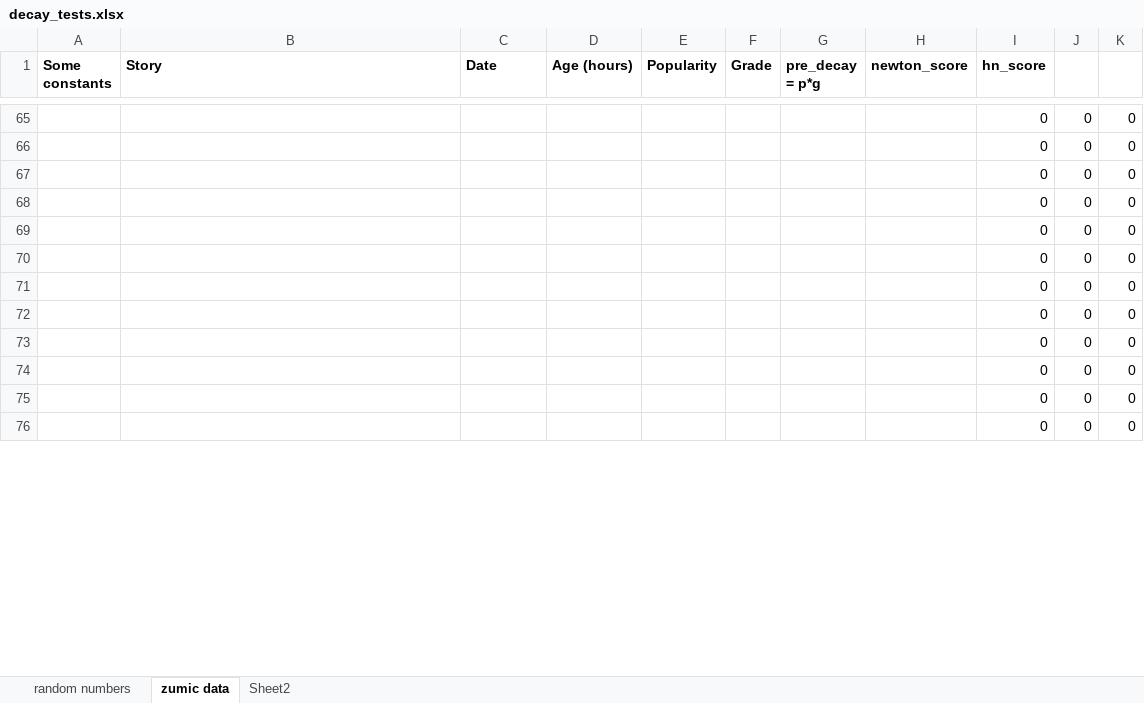
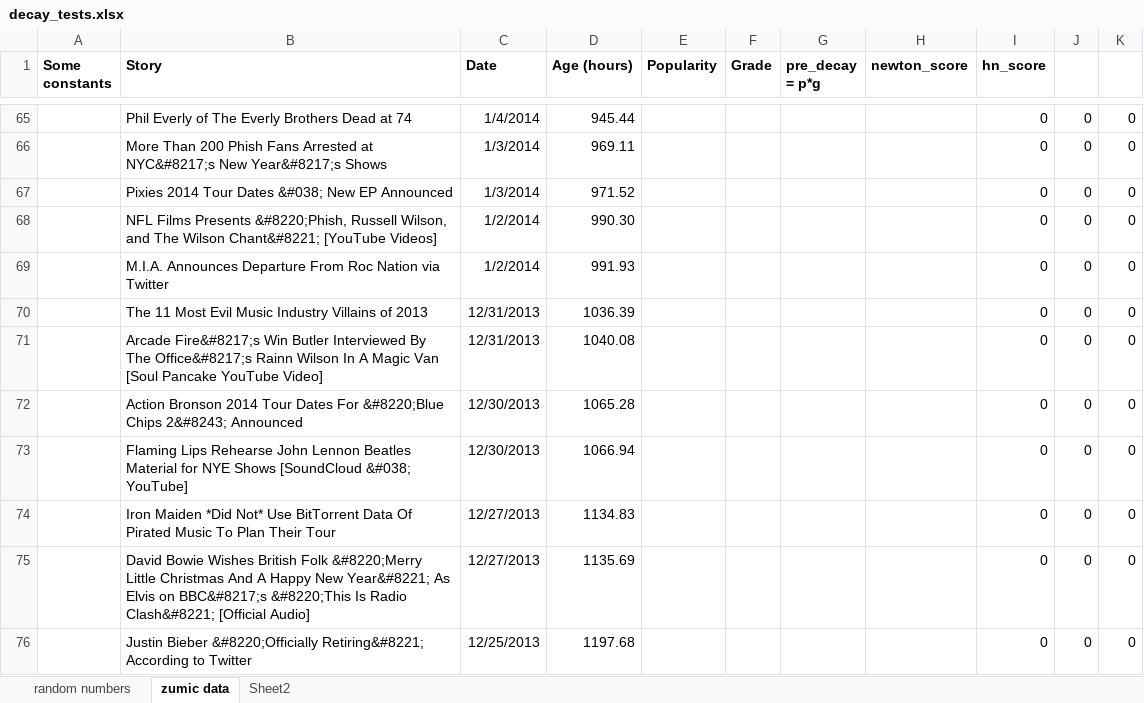
Before and after one commit to usdivad/zumic-powerrankings, an Excel workbook: decay_tests.xlsx, sheet zumic data, drawn as a sheet; only a part is shown, gaps mark what is left out; values as stored, in another font and other column widths than the file's, no borders; charts and pictures not drawn; the diff covers the shown part only; the diff names each change by its address in the sheet, - before the commit and + after, or states it on an @@ line.

```diff
--- a/decay_tests.xlsx (sheet zumic data)
+++ b/decay_tests.xlsx (sheet zumic data)
-B65 (Story): (empty)
+B65 (Story): Phil Everly of The Everly Brothers Dead at 74
-C65 (Date): (empty)
+C65 (Date): 1/4/2014
-D65 (Age (hours)): (empty)
+D65 (Age (hours)): 945.44
-B66 (Story): (empty)
+B66 (Story): More Than 200 Phish Fans Arrested at NYC&#8217;s New Year&#8217;s Shows
-C66:C67 (Date): (empty)
+C66:C67 (Date): 1/3/2014
-D66 (Age (hours)): (empty)
+D66 (Age (hours)): 969.11
-B67 (Story): (empty)
+B67 (Story): Pixies 2014 Tour Dates &#038; New EP Announced
-D67 (Age (hours)): (empty)
+D67 (Age (hours)): 971.52
-B68 (Story): (empty)
+B68 (Story): NFL Films Presents &#8220;Phish, Russell Wilson, and The Wilson Chant&#8221; [YouTube Videos]
-C68:C69 (Date): (empty)
+C68:C69 (Date): 1/2/2014
-D68 (Age (hours)): (empty)
+D68 (Age (hours)): 990.30
-B69 (Story): (empty)
+B69 (Story): M.I.A. Announces Departure From Roc Nation via Twitter
-D69 (Age (hours)): (empty)
+D69 (Age (hours)): 991.93
-B70 (Story): (empty)
+B70 (Story): The 11 Most Evil Music Industry Villains of 2013
-C70:C71 (Date): (empty)
+C70:C71 (Date): 12/31/2013
-D70 (Age (hours)): (empty)
+D70 (Age (hours)): 1036.39
-B71 (Story): (empty)
+B71 (Story): Arcade Fire&#8217;s Win Butler Interviewed By The Office&#8217;s Rainn Wilson In A Magic Van [Soul Pancake YouTube Video]
-D71 (Age (hours)): (empty)
+D71 (Age (hours)): 1040.08
-B72 (Story): (empty)
+B72 (Story): Action Bronson 2014 Tour Dates For &#8220;Blue Chips 2&#8243; Announced
-C72:C73 (Date): (empty)
+C72:C73 (Date): 12/30/2013
-D72 (Age (hours)): (empty)
+D72 (Age (hours)): 1065.28
-B73 (Story): (empty)
+B73 (Story): Flaming Lips Rehearse John Lennon Beatles Material for NYE Shows [SoundCloud &#038; YouTube]
-D73 (Age (hours)): (empty)
+D73 (Age (hours)): 1066.94
-B74 (Story): (empty)
+B74 (Story): Iron Maiden *Did Not* Use BitTorrent Data Of Pirated Music To Plan Their Tour
-C74:C75 (Date): (empty)
+C74:C75 (Date): 12/27/2013
-D74 (Age (hours)): (empty)
+D74 (Age (hours)): 1134.83
-B75 (Story): (empty)
+B75 (Story): David Bowie Wishes British Folk &#8220;Merry Little Christmas And A Happy New Year&#8221; As Elvis on BBC&#8217;s &#8220;This Is Radio Clash&#8221; [Official Audio]
-D75 (Age (hours)): (empty)
+D75 (Age (hours)): 1135.69
-B76 (Story): (empty)
+B76 (Story): Justin Bieber &#8220;Officially Retiring&#8221; According to Twitter
-C76 (Date): (empty)
+C76 (Date): 12/25/2013
-D76 (Age (hours)): (empty)
+D76 (Age (hours)): 1197.68
```
Also changed, not shown: 1 added row and 111 edited cells elsewhere in this sheet, sheet random numbers, charts or pictures, 4 other files.
